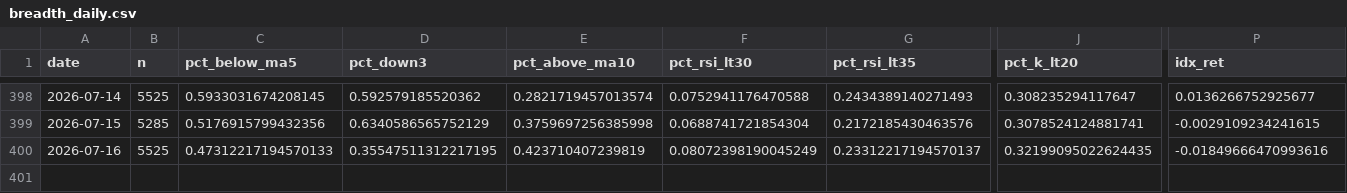
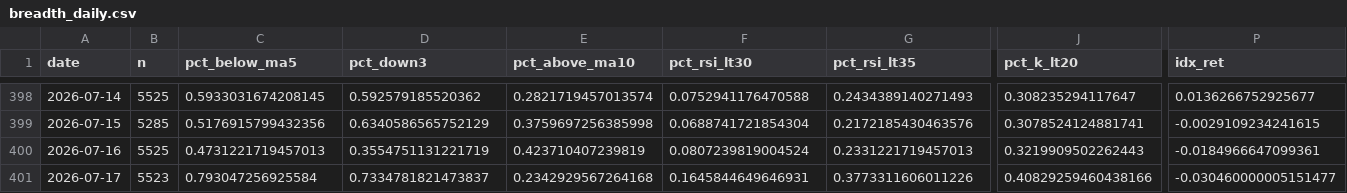
Before and after one commit to tranchiclever417693-lab/astock-daily-alert, a CSV file: data/breadth_daily.csv, drawn as a sheet; only a part is shown, gaps mark what is left out; rows hold the shown columns only; the diff names each change by its address in the sheet, - before the commit and + after, or states it on an @@ line.

```diff
--- a/data/breadth_daily.csv
+++ b/data/breadth_daily.csv
-C400 (pct_below_ma5): 0.47312217194570133
+C400 (pct_below_ma5): 0.4731221719457013
-D400 (pct_down3): 0.35547511312217195
+D400 (pct_down3): 0.3554751131221719
-F400 (pct_rsi_lt30): 0.08072398190045249
+F400 (pct_rsi_lt30): 0.0807239819004524
-G400 (pct_rsi_lt35): 0.23312217194570137
+G400 (pct_rsi_lt35): 0.2331221719457013
-J400 (pct_k_lt20): 0.32199095022624435
+J400 (pct_k_lt20): 0.3219909502262443
-P400 (idx_ret): -0.01849666470993616
+P400 (idx_ret): -0.0184966647099361
+row 401: 2026-07-17 | 5523 | 0.793047256925584 | 0.7334781821473837 | 0.2342929567264168 | 0.1645844649646931 | 0.3773311606011226 | 0.40829259460438166 | -0.030460000005151477
```
Also changed, not shown: data/index_history.csv, 5 other files.
